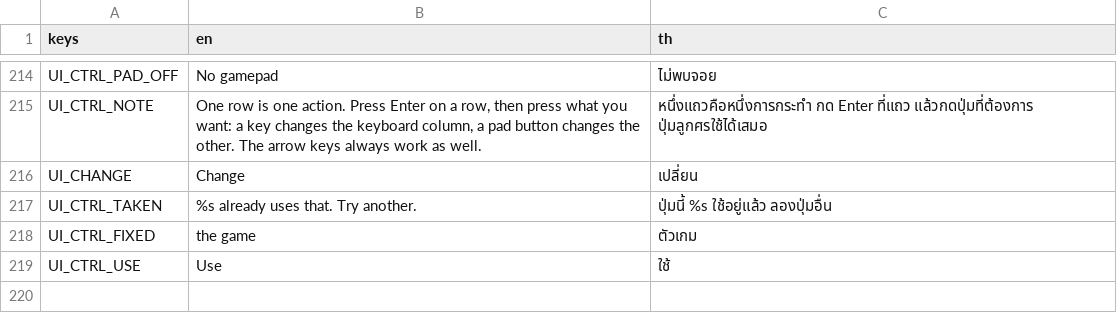
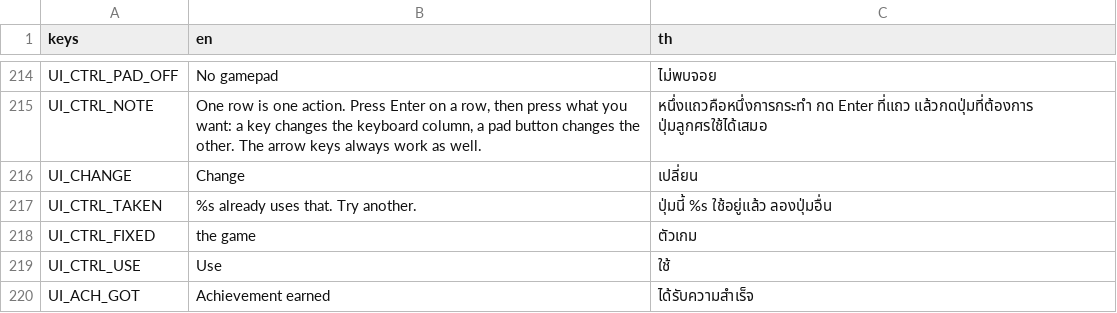
Before and after one commit to Pundharee6688091/remi-s-dancing-adventure, a CSV file: lang/ui.csv, drawn as a sheet; only a part is shown, gaps mark what is left out.

```diff
--- a/lang/ui.csv
+++ b/lang/ui.csv
@@ -221 +221,2 @@ UI_CTRL_FIXED,the game,ตัวเกม
 UI_CTRL_USE,Use,ใช้
+UI_ACH_GOT,Achievement earned,ได้รับความสำเร็จ
```
Also changed, not shown: 6 other files.
